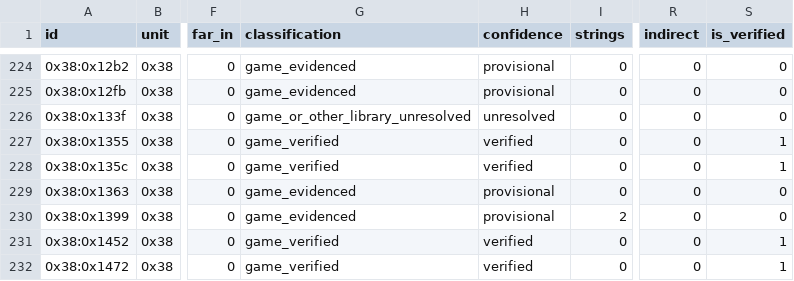
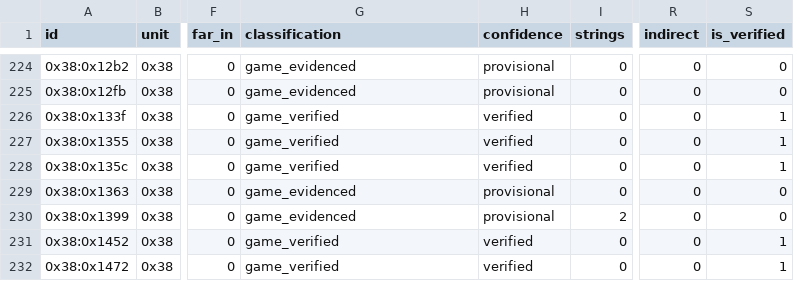
Before and after one commit to huntergdavis/poolrad-decomp, a CSV file: docs/re/overlay_classification.csv, drawn as a sheet; only a part is shown, gaps mark what is left out; the diff names each change by its address in the sheet, - before the commit and + after, or states it on an @@ line.

```diff
--- a/docs/re/overlay_classification.csv
+++ b/docs/re/overlay_classification.csv
-G226 (classification): game_or_other_library_unresolved
+G226 (classification): game_verified
-H226 (confidence): unresolved
+H226 (confidence): verified
-S226 (is_verified): 0
+S226 (is_verified): 1
```
Also changed, not shown: docs/re/reviewed_function_identities.csv, docs/re/strict_full_c_addresses.csv, 5 other files.
